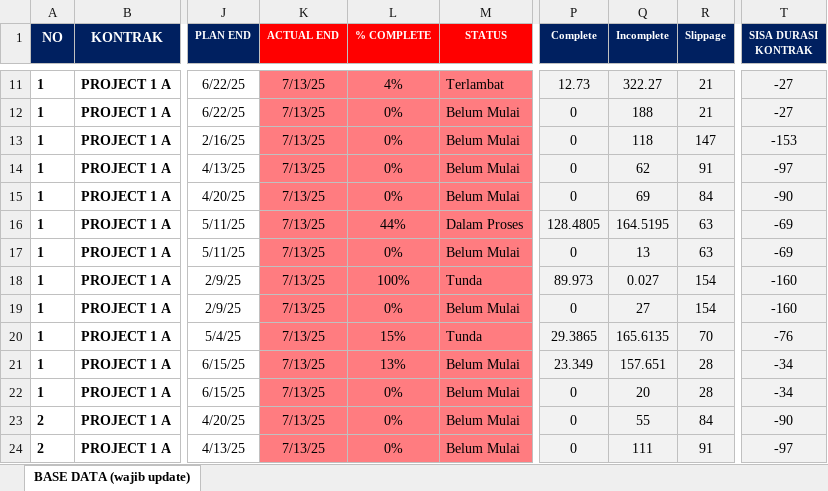
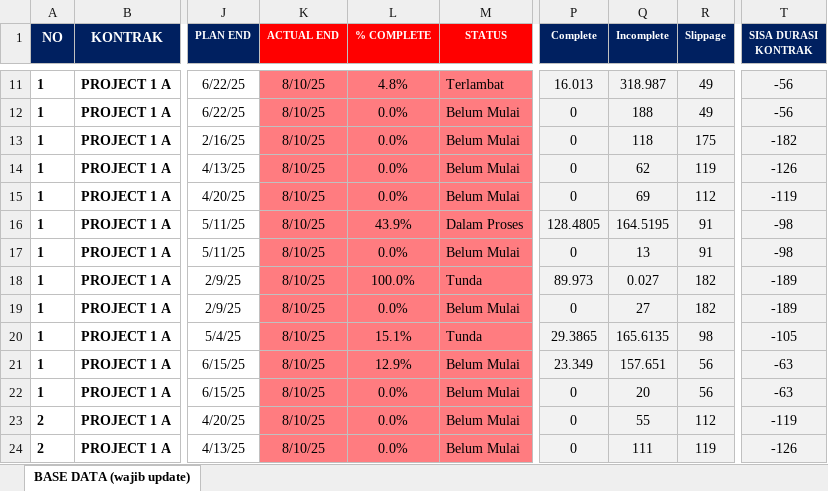
Before and after one commit to quicksxope/Dashboard-New, an Excel workbook: data/Data_project_monitoring.xlsx, sheet BASE DATA (wajib update), drawn as a sheet; only a part is shown, gaps mark what is left out; values as stored, in another font and other column widths than the file's, no borders; conditional formats and table styles not drawn; the diff covers the shown part only; the diff names each change by its address in the sheet, - before the commit and + after, or states it on an @@ line.

```diff
--- a/data/Data_project_monitoring.xlsx (sheet BASE DATA (wajib update))
+++ b/data/Data_project_monitoring.xlsx (sheet BASE DATA (wajib update))
-K11:K24 (ACTUAL END): 7/13/25
+K11:K24 (ACTUAL END): 8/10/25
-L11 (% COMPLETE): 4%
+L11 (% COMPLETE): 4.8%
-P11 (Complete): 12.73
+P11 (Complete): 16.013
-Q11 (Incomplete): 322.27
+Q11 (Incomplete): 318.987
-R11:R12 (Slippage): 21
+R11:R12 (Slippage): 49
-T11:T12 (SISA DURASI KONTRAK): -27
+T11:T12 (SISA DURASI KONTRAK): -56
-L12:L15 (% COMPLETE): 0%
+L12:L15 (% COMPLETE): 0.0%
-R13 (Slippage): 147
+R13 (Slippage): 175
-T13 (SISA DURASI KONTRAK): -153
+T13 (SISA DURASI KONTRAK): -182
-R14 (Slippage): 91
+R14 (Slippage): 119
-T14 (SISA DURASI KONTRAK): -97
+T14 (SISA DURASI KONTRAK): -126
-R15 (Slippage): 84
+R15 (Slippage): 112
-T15 (SISA DURASI KONTRAK): -90
+T15 (SISA DURASI KONTRAK): -119
-L16 (% COMPLETE): 44%
+L16 (% COMPLETE): 43.9%
-R16:R17 (Slippage): 63
+R16:R17 (Slippage): 91
-T16:T17 (SISA DURASI KONTRAK): -69
+T16:T17 (SISA DURASI KONTRAK): -98
-L17 (% COMPLETE): 0%
+L17 (% COMPLETE): 0.0%
-L18 (% COMPLETE): 100%
+L18 (% COMPLETE): 100.0%
-R18:R19 (Slippage): 154
+R18:R19 (Slippage): 182
-T18:T19 (SISA DURASI KONTRAK): -160
+T18:T19 (SISA DURASI KONTRAK): -189
-L19 (% COMPLETE): 0%
+L19 (% COMPLETE): 0.0%
-L20 (% COMPLETE): 15%
+L20 (% COMPLETE): 15.1%
-R20 (Slippage): 70
+R20 (Slippage): 98
-T20 (SISA DURASI KONTRAK): -76
+T20 (SISA DURASI KONTRAK): -105
-L21 (% COMPLETE): 13%
+L21 (% COMPLETE): 12.9%
-R21:R22 (Slippage): 28
+R21:R22 (Slippage): 56
-T21:T22 (SISA DURASI KONTRAK): -34
+T21:T22 (SISA DURASI KONTRAK): -63
-L22:L24 (% COMPLETE): 0%
+L22:L24 (% COMPLETE): 0.0%
-R23 (Slippage): 84
+R23 (Slippage): 112
-T23 (SISA DURASI KONTRAK): -90
+T23 (SISA DURASI KONTRAK): -119
-R24 (Slippage): 91
+R24 (Slippage): 119
-T24 (SISA DURASI KONTRAK): -97
+T24 (SISA DURASI KONTRAK): -126
```
Also changed, not shown: 514 edited cells elsewhere in this sheet.
